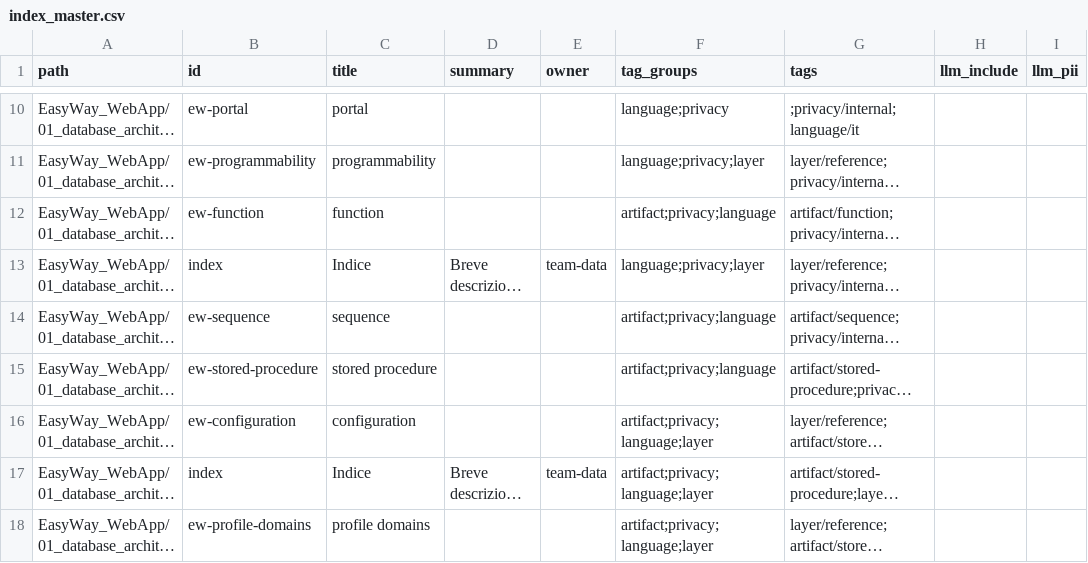
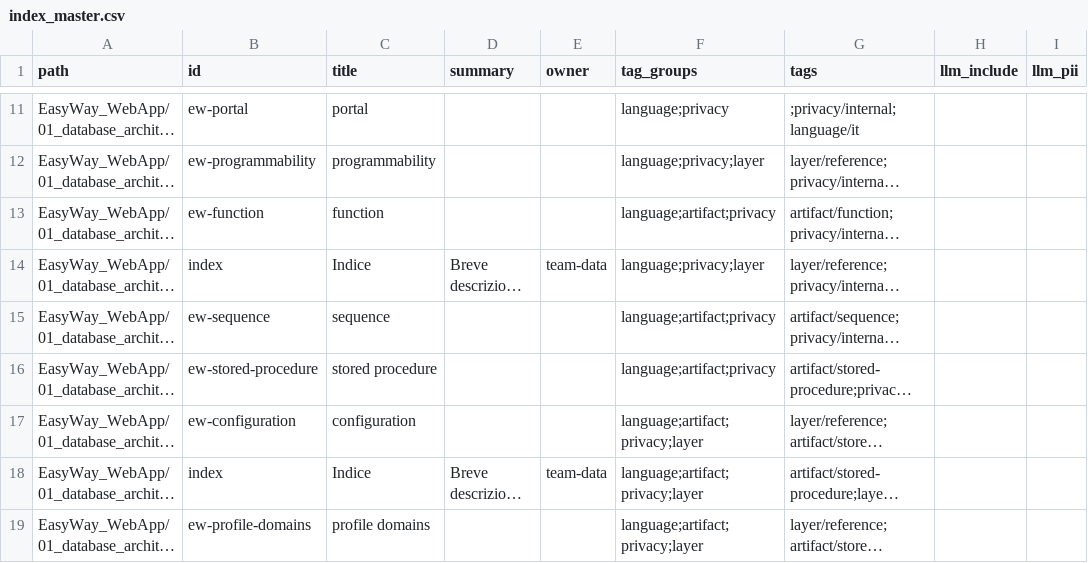
Before and after one commit to easyway-data/easyway-wiki, a CSV file: index_master.csv, drawn as a sheet; only a part is shown, gaps mark what is left out; long unchanged cells end in …; addresses are those after the commit; the diff covers the shown part only; the diff names each change by its address in the sheet, - before the commit and + after, or states it on an @@ line.

```diff
--- a/index_master.csv
+++ b/index_master.csv
-F13 (tag_groups): artifact;privacy;language
+F13 (tag_groups): language;artifact;privacy
-F15:F16 (tag_groups): artifact;privacy;language
+F15:F16 (tag_groups): language;artifact;privacy
-F17:F19 (tag_groups): artifact;privacy;language;layer
+F17:F19 (tag_groups): language;artifact;privacy;layer
```
Also changed, not shown: 1 added row and 11 edited cells elsewhere in this file, 5 other files.
